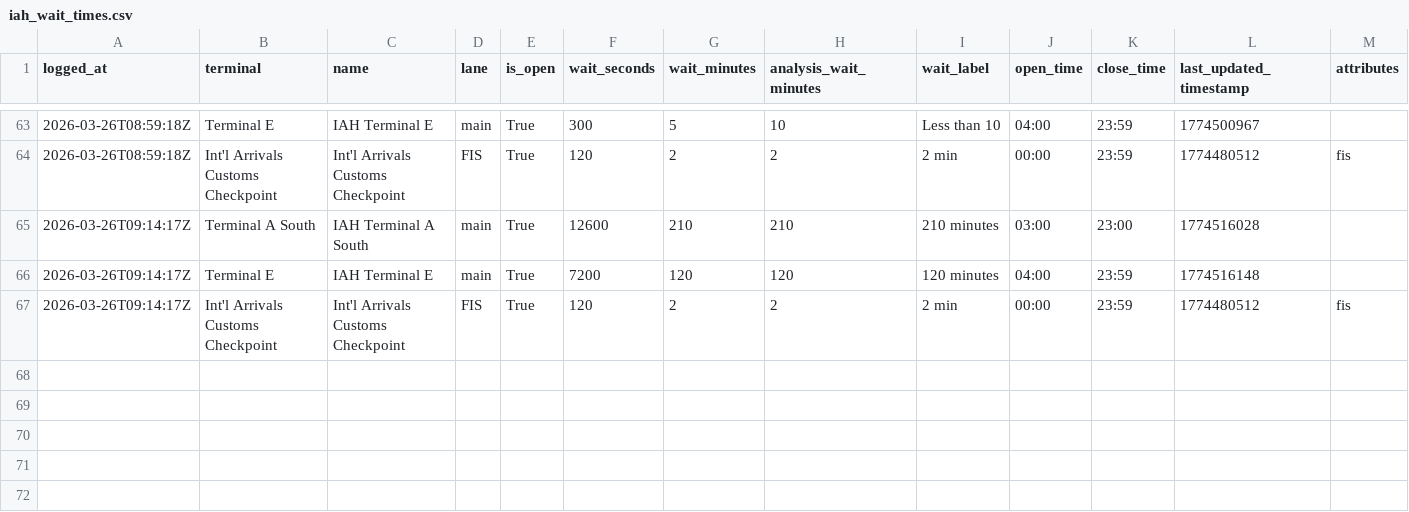
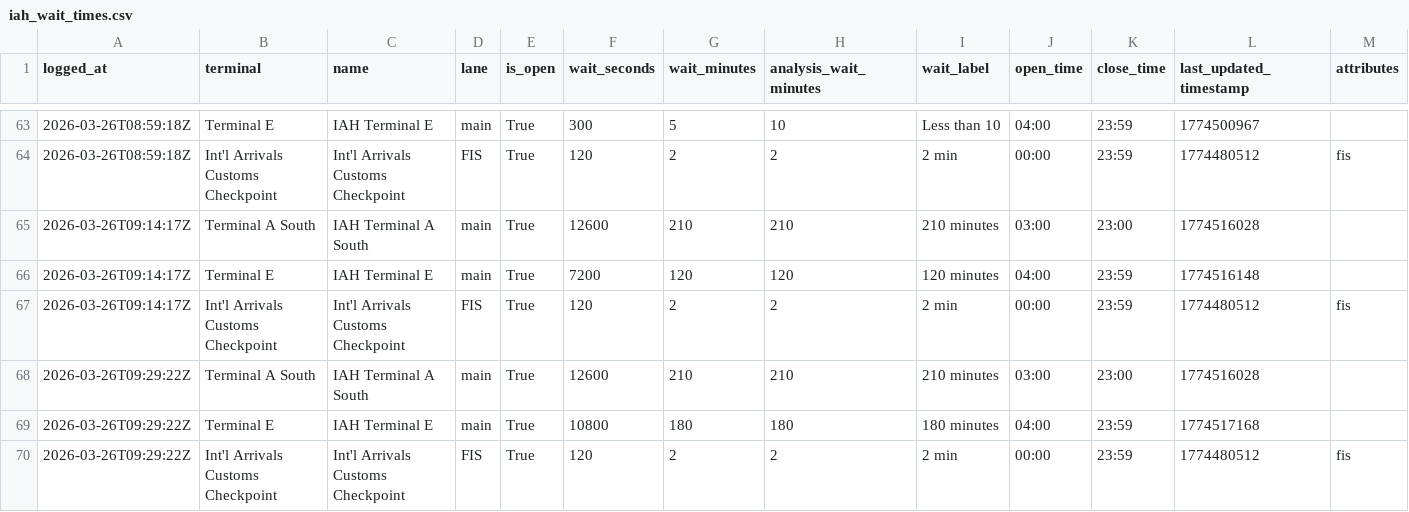
Before and after one commit to heyottomax/iah-wait-times, a CSV file: iah_wait_times.csv, drawn as a sheet; only a part is shown, gaps mark what is left out; the diff names each change by its address in the sheet, - before the commit and + after, or states it on an @@ line.

Commit message:
Improve IAH wait times dashboard

```diff
--- a/iah_wait_times.csv
+++ b/iah_wait_times.csv
+row 68: 2026-03-26T09:29:22Z | Terminal A South | IAH Terminal A South | main | True | 12600 | 210 | 210 | 210 minutes | 03:00 | 23:00 | 1774516028
+row 69: 2026-03-26T09:29:22Z | Terminal E | IAH Terminal E | main | True | 10800 | 180 | 180 | 180 minutes | 04:00 | 23:59 | 1774517168
+row 70: 2026-03-26T09:29:22Z | Int'l Arrivals Customs Checkpoint | Int'l Arrivals Customs Checkpoint | FIS | True | 120 | 2 | 2 | 2 min | 00:00 | 23:59 | 1774480512 | fis
```
Also changed, not shown: 2 other files.
